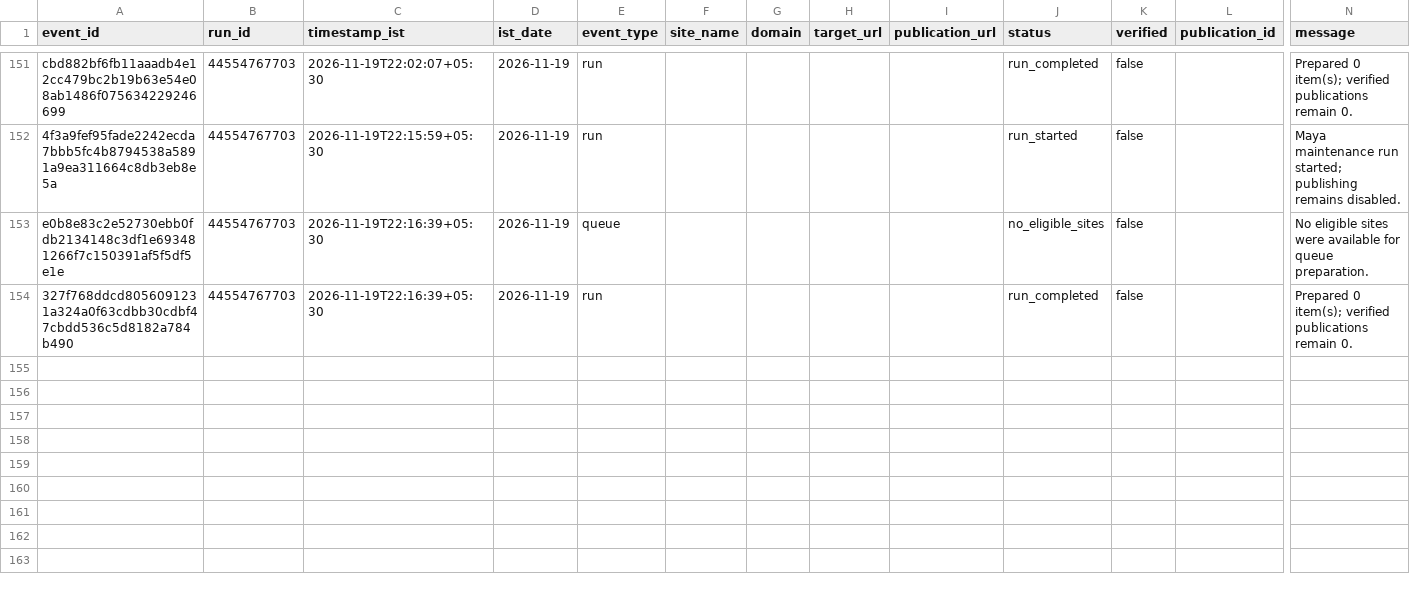
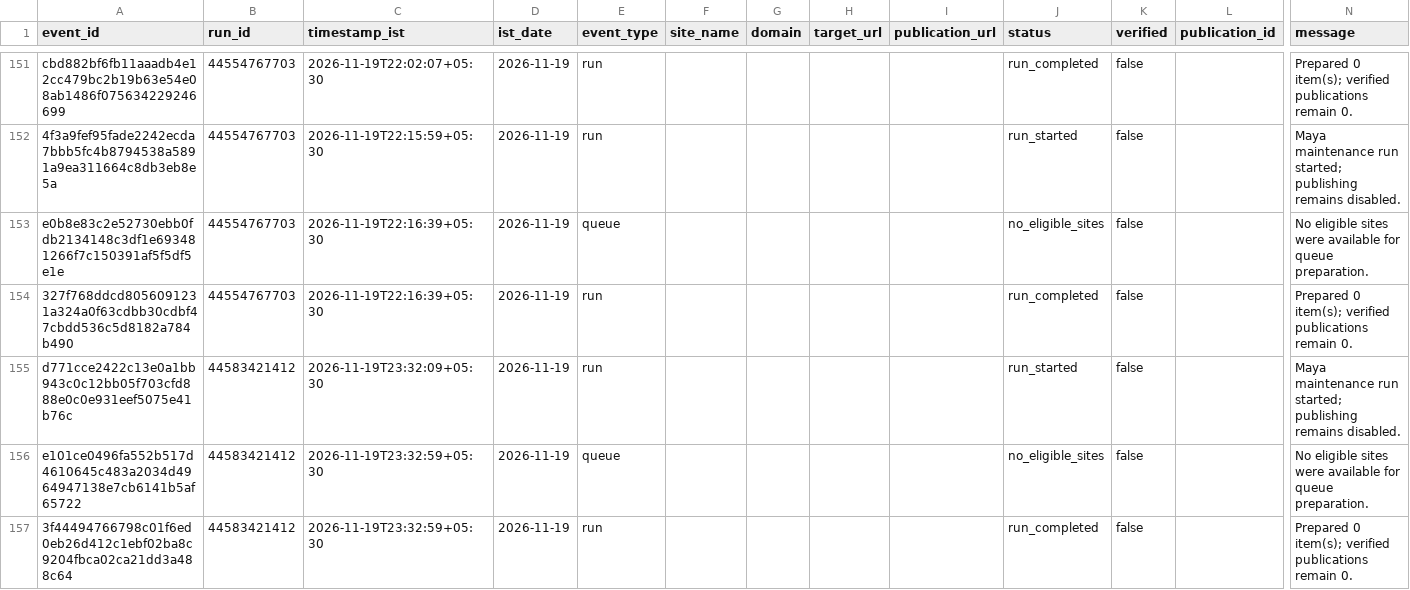
Before and after one commit to shkrelitechnologies-cloud/maya, a CSV file: operations/OPERATIONS_LEDGER.csv, drawn as a sheet; only a part is shown, gaps mark what is left out; rows hold the shown columns only; the diff names each change by its address in the sheet, - before the commit and + after, or states it on an @@ line.

Commit message:
Update Maya IST operations ledger

```diff
--- a/operations/OPERATIONS_LEDGER.csv
+++ b/operations/OPERATIONS_LEDGER.csv
+row 155: d771cce2422c13e0a1bb943c0c12bb05f703cfd888e0c0e931eef5075e41b76c | 44583421412 | 2026-11-19T23:32:09+05:30 | 2026-11-19 | run |  |  |  |  | run_started | false |  | Maya maintenance run started; publishing remains disabled.
+row 156: e101ce0496fa552b517d4610645c483a2034d4964947138e7cb6141b5af65722 | 44583421412 | 2026-11-19T23:32:59+05:30 | 2026-11-19 | queue |  |  |  |  | no_eligible_sites | false |  | No eligible sites were available for queue preparation.
+row 157: 3f44494766798c01f6ed0eb26d412c1ebf02ba8c9204fbca02ca21dd3a488c64 | 44583421412 | 2026-11-19T23:32:59+05:30 | 2026-11-19 | run |  |  |  |  | run_completed | false |  | Prepared 0 item(s); verified publications remain 0.
```
Also changed, not shown: operations/DAILY_SUMMARY.csv.
